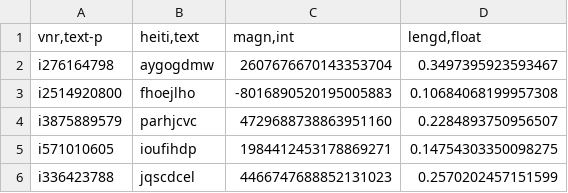
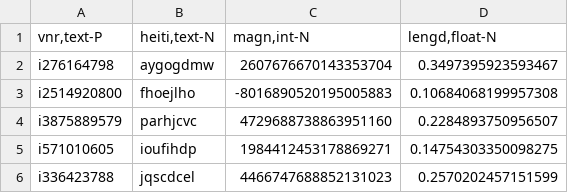
Before and after one commit to Lord-Hellgrim/EZDB, a CSV file: test_files/large.csv, drawn as a sheet; only a part is shown.

```diff
--- a/test_files/large.csv
+++ b/test_files/large.csv
@@ -1,2 +1,2 @@
-vnr,text-p;heiti,text;magn,int;lengd,float
+vnr,text-P;heiti,text-N;magn,int-N;lengd,float-N
 i276164798;aygogdmw;2607676670143353704;0.3497395923593467
```
Also changed, not shown: test_files/combined.csv, test_files/test_csv_from_google_sheets2_unsorted.csv, 8 other files.
